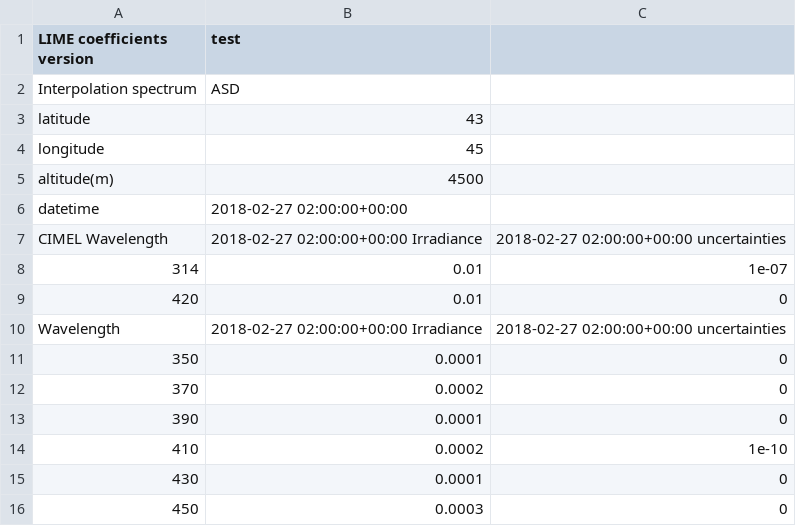
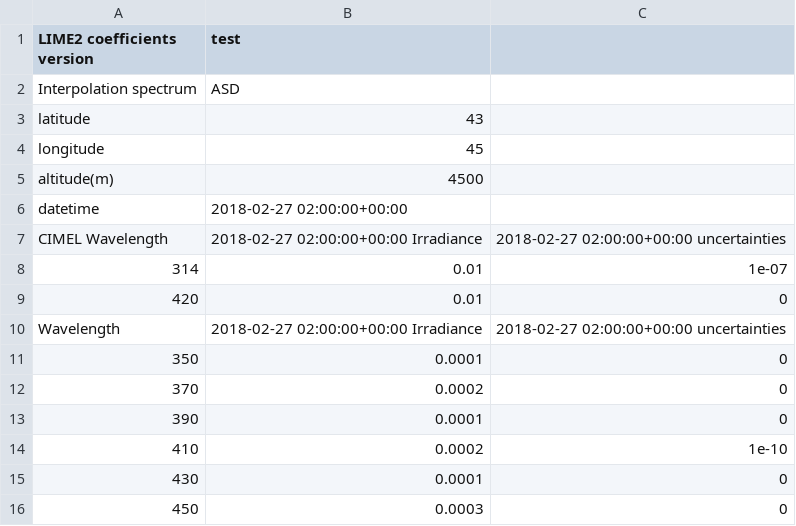
Before and after one commit to LIME-ESA/lime_tbx, a CSV file: test_files/csv/export_1.csv, drawn as a sheet.

```diff
--- a/test_files/csv/export_1.csv
+++ b/test_files/csv/export_1.csv
@@ -1,2 +1,2 @@
-LIME coefficients version,test
+LIME2 coefficients version,test
 Interpolation spectrum,ASD
```
Also changed, not shown: test_files/csv/export_2.csv, test_files/csv/export_3.csv, 38 other files.
